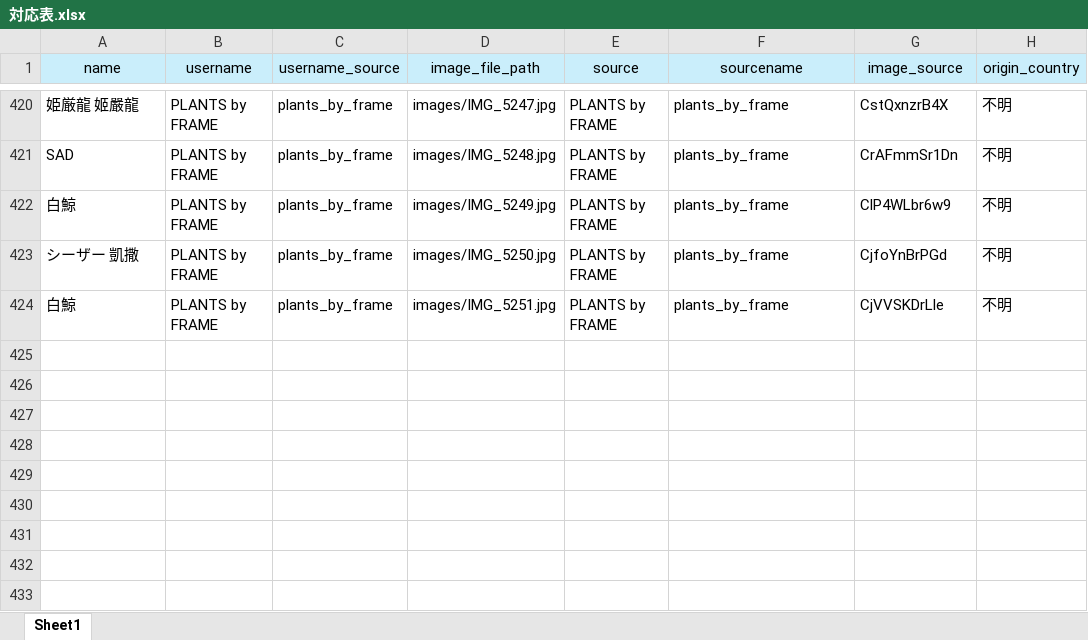
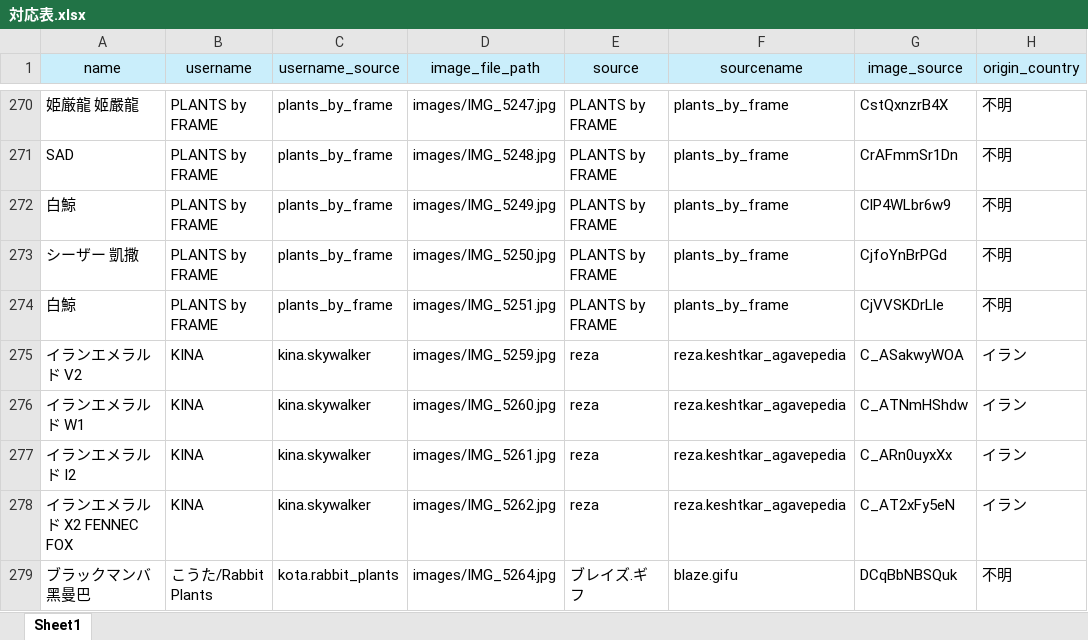
Before and after one commit to IggyRAW/agave-image-search-system, an Excel workbook: src/backend/excel/対応表.xlsx, sheet Sheet1, drawn as a sheet; only a part is shown, gaps mark what is left out; values as stored, in another font and other column widths than the file's, no borders; the diff covers the shown part only; the diff names each change by its address in the sheet, - before the commit and + after, or states it on an @@ line.

```diff
--- a/src/backend/excel/対応表.xlsx (sheet Sheet1)
+++ b/src/backend/excel/対応表.xlsx (sheet Sheet1)
+row 275: イランエメラルド V2 | KINA | kina.skywalker | images/IMG_5259.jpg | reza | reza.keshtkar_agavepedia | C_ASakwyWOA | イラン
+row 276: イランエメラルド W1 | KINA | kina.skywalker | images/IMG_5260.jpg | reza | reza.keshtkar_agavepedia | C_ATNmHShdw | イラン
+row 277: イランエメラルド I2 | KINA | kina.skywalker | images/IMG_5261.jpg | reza | reza.keshtkar_agavepedia | C_ARn0uyxXx | イラン
+row 278: イランエメラルド X2 FENNEC FOX | KINA | kina.skywalker | images/IMG_5262.jpg | reza | reza.keshtkar_agavepedia | C_AT2xFy5eN | イラン
+row 279: ブラックマンバ 黑曼巴 | こうた/Rabbit Plants | kota.rabbit_plants | images/IMG_5264.jpg | ブレイズ.ギフ | blaze.gifu | DCqBbNBSQuk | 不明
```
Also changed, not shown: 150 removed rows elsewhere in this sheet.
